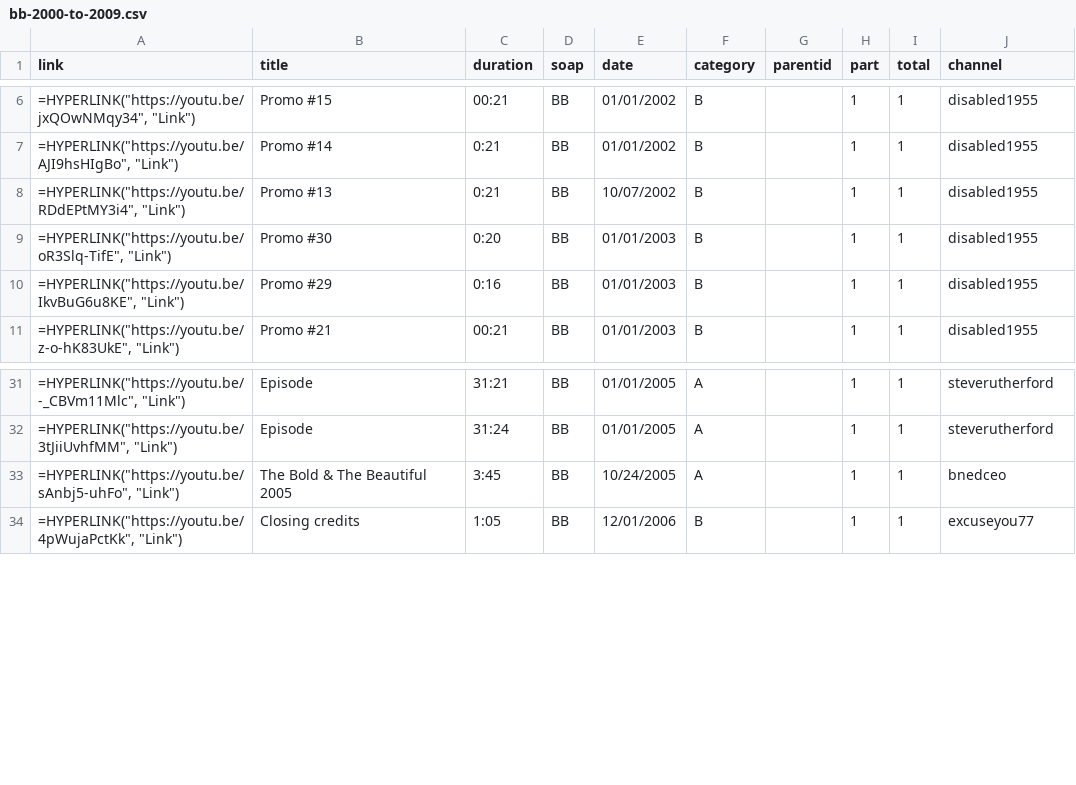
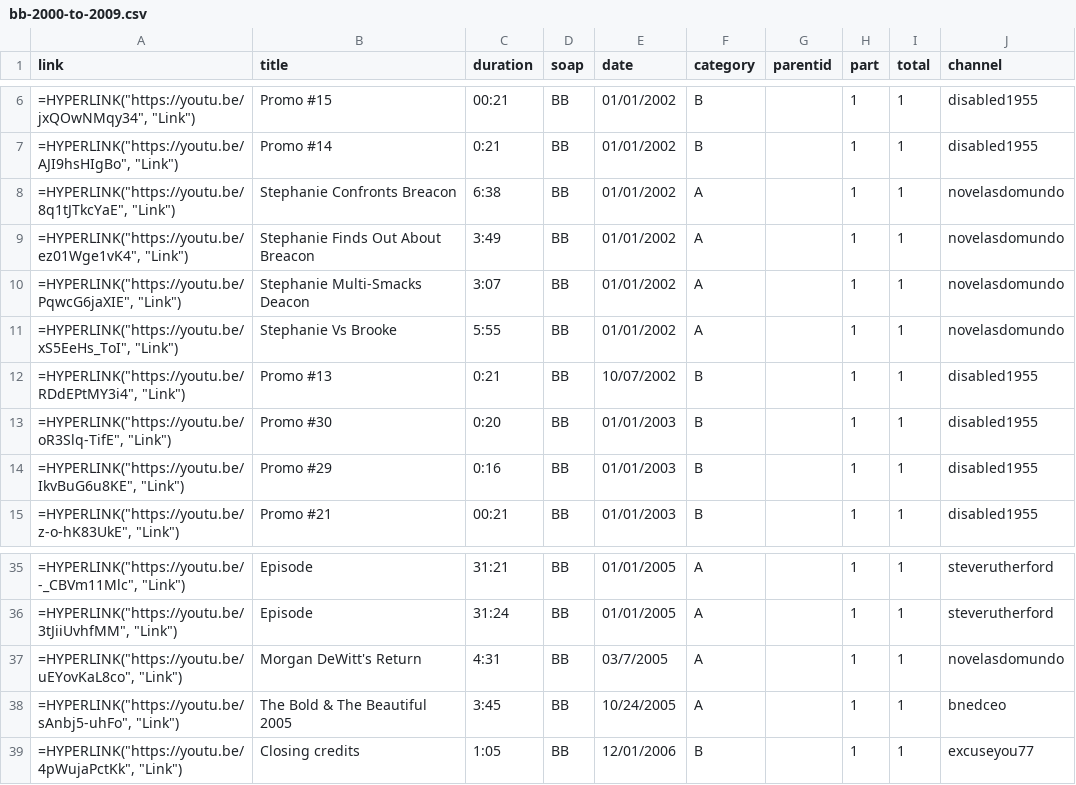
Before and after one commit to HamiltonBernique/SoapJack, a CSV file: BB/bb-2000-to-2009.csv, drawn as a sheet; only a part is shown, gaps mark what is left out; the diff names each change by its address in the sheet, - before the commit and + after, or states it on an @@ line.

```diff
--- a/BB/bb-2000-to-2009.csv
+++ b/BB/bb-2000-to-2009.csv
+row 8: =HYPERLINK("https://youtu.be/8q1tJTkcYaE", "Link") | Stephanie Confronts Breacon | 6:38 | BB | 01/01/2002 | A |  | 1 | 1 | novelasdomundo
+row 9: =HYPERLINK("https://youtu.be/ez01Wge1vK4", "Link") | Stephanie Finds Out About Breacon | 3:49 | BB | 01/01/2002 | A |  | 1 | 1 | novelasdomundo
+row 10: =HYPERLINK("https://youtu.be/PqwcG6jaXIE", "Link") | Stephanie Multi-Smacks Deacon | 3:07 | BB | 01/01/2002 | A |  | 1 | 1 | novelasdomundo
+row 11: =HYPERLINK("https://youtu.be/xS5EeHs_ToI", "Link") | Stephanie Vs Brooke | 5:55 | BB | 01/01/2002 | A |  | 1 | 1 | novelasdomundo
+row 37: =HYPERLINK("https://youtu.be/uEYovKaL8co", "Link") | Morgan DeWitt's Return | 4:31 | BB | 03/7/2005 | A |  | 1 | 1 | novelasdomundo
```
Also changed, not shown: BB/bb-2010-and-later.csv, DAYS/days-2000-to-2009.csv, 25 other files.
